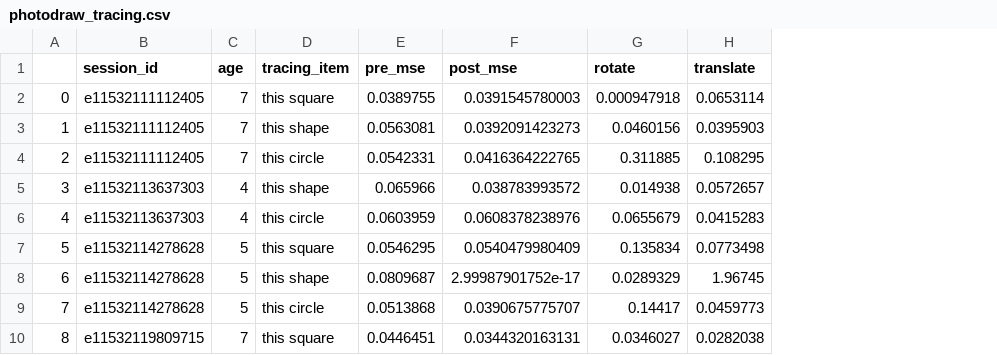
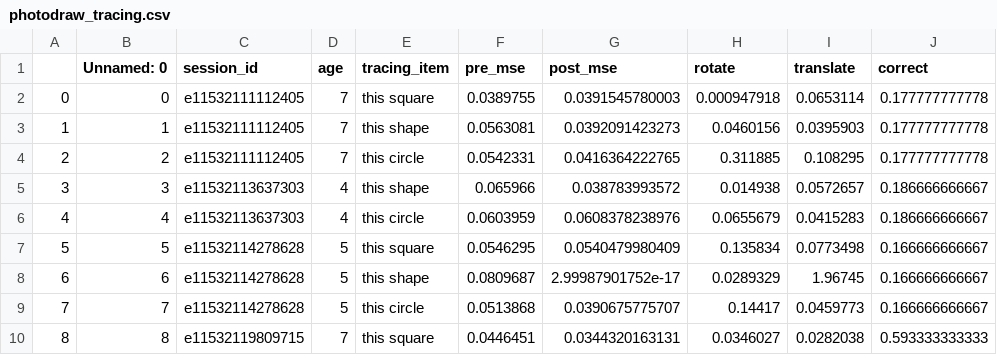
Before and after one commit to Renata1995/shapedraw, a CSV file: analysis/tracing/photodraw_tracing.csv, drawn as a sheet; only a part is shown; the diff names each change by its address in the sheet, - before the commit and + after, or states it on an @@ line.

```diff
--- a/analysis/tracing/photodraw_tracing.csv
+++ b/analysis/tracing/photodraw_tracing.csv
+column B (Unnamed: 0), rows 2-10: 0 | 1 | 2 | 3 | 4 | 5 | 6 | 7 | 8
+column J (correct), rows 2-10: 0.177777777778 | 0.177777777778 | 0.177777777778 | 0.186666666667 | 0.186666666667 | 0.166666666667 | 0.166666666667 | 0.166666666667 | 0.593333333333
```
Also changed, not shown: 2 other files.
